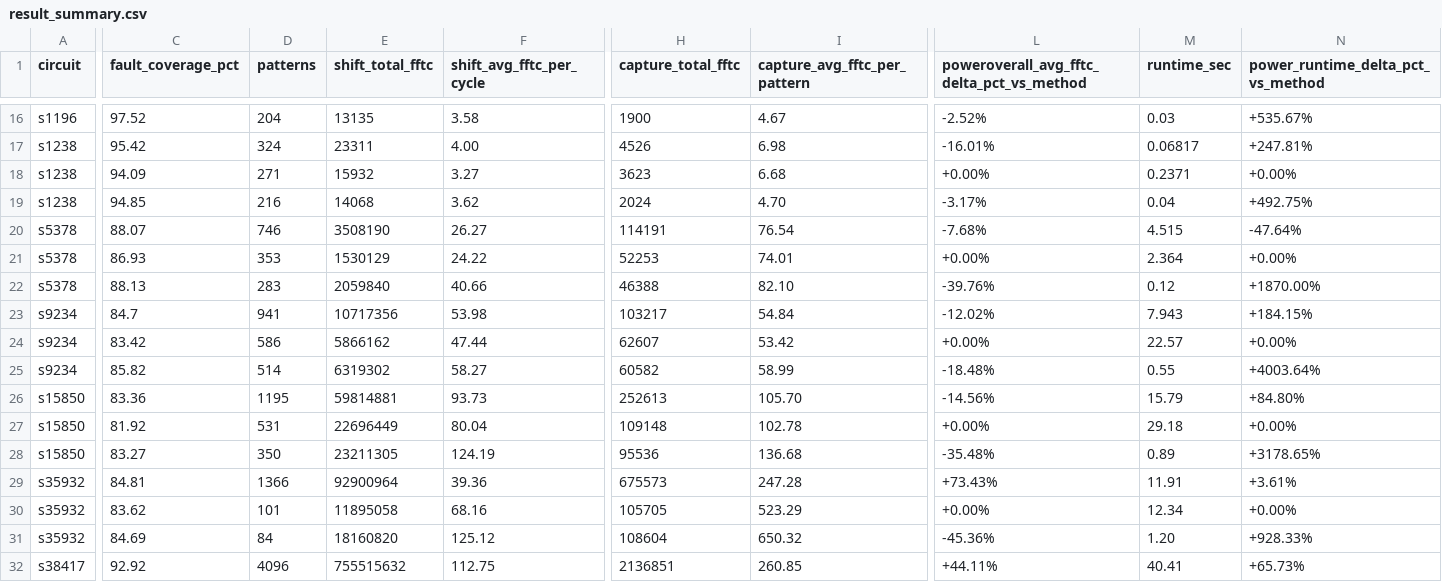
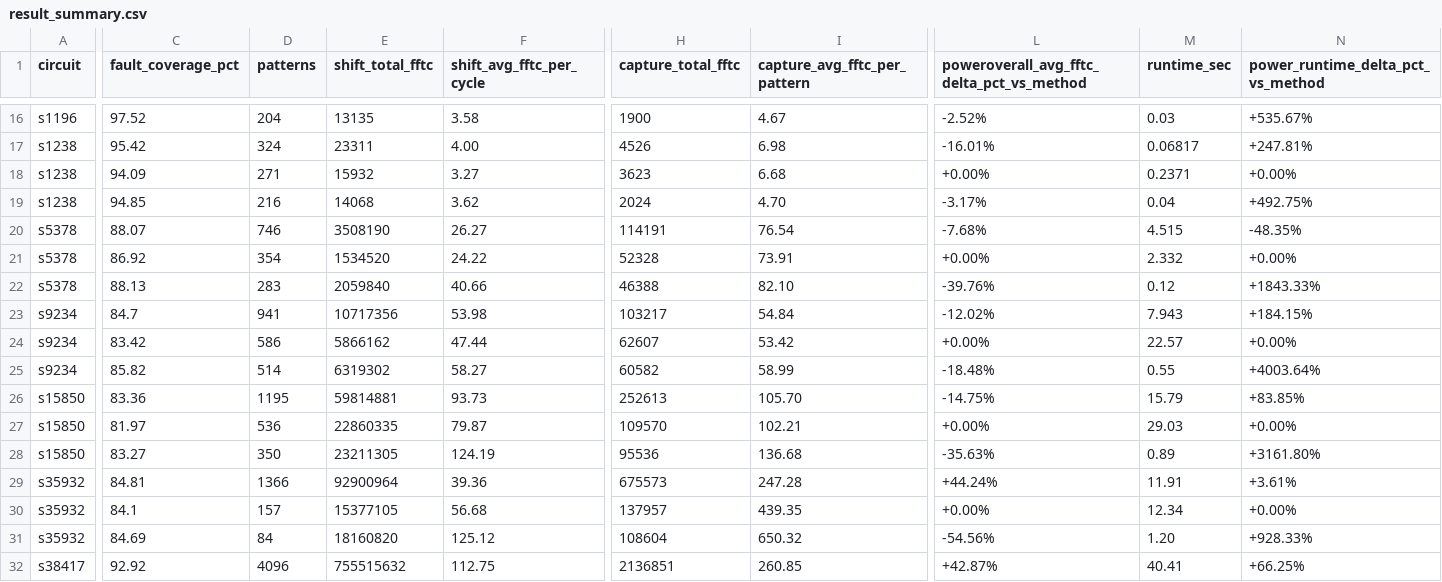
Before and after one commit to jayleesc11/2026_Spring_NTUGIEE_VLSI_Testing_Final_Project, a CSV file: tmax/result_summary.csv, drawn as a sheet; only a part is shown, gaps mark what is left out; removed rows and columns are numbered as before the commit, all else as after; rows hold the shown columns only; the diff covers the shown part only; the diff names each change by its address in the sheet, - before the commit and + after, or states it on an @@ line.

```diff
--- a/tmax/result_summary.csv
+++ b/tmax/result_summary.csv
-N20: -47.64%
+N20: -48.35%
-C21 (fault_coverage_pct): 86.93
+C21 (fault_coverage_pct): 86.92
-D21 (patterns): 353
+D21 (patterns): 354
-E21 (shift_total_fftc): 1530129
+E21 (shift_total_fftc): 1534520
-H21 (capture_total_fftc): 52253
+H21 (capture_total_fftc): 52328
-I21 (capture_avg_fftc_per_pattern): 74.01
+I21 (capture_avg_fftc_per_pattern): 73.91
-M21 (runtime_sec): 2.364
+M21 (runtime_sec): 2.332
-N22: +1870.00%
+N22: +1843.33%
-L26: -14.56%
+L26: -14.75%
-N26: +84.80%
+N26: +83.85%
-row 27: s15850 | 81.92 | 531 | 22696449 | 80.04 | 109148 | 102.78 | +0.00% | 29.18 | +0.00%
+row 27: s15850 | 81.97 | 536 | 22860335 | 79.87 | 109570 | 102.21 | +0.00% | 29.03 | +0.00%
-L28: -35.48%
+L28: -35.63%
-N28: +3178.65%
+N28: +3161.80%
-L29: +73.43%
+L29: +44.24%
-C30 (fault_coverage_pct): 83.62
+C30 (fault_coverage_pct): 84.1
-D30 (patterns): 101
+D30 (patterns): 157
-E30 (shift_total_fftc): 11895058
+E30 (shift_total_fftc): 15377105
-F30 (shift_avg_fftc_per_cycle): 68.16
+F30 (shift_avg_fftc_per_cycle): 56.68
-H30 (capture_total_fftc): 105705
+H30 (capture_total_fftc): 137957
-I30 (capture_avg_fftc_per_pattern): 523.29
+I30 (capture_avg_fftc_per_pattern): 439.35
-L31: -45.36%
+L31: -54.56%
-L32: +44.11%
+L32: +42.87%
-N32: +65.73%
+N32: +66.25%
```
Also changed, not shown: 26 edited cells elsewhere in this file, 18 other files.
